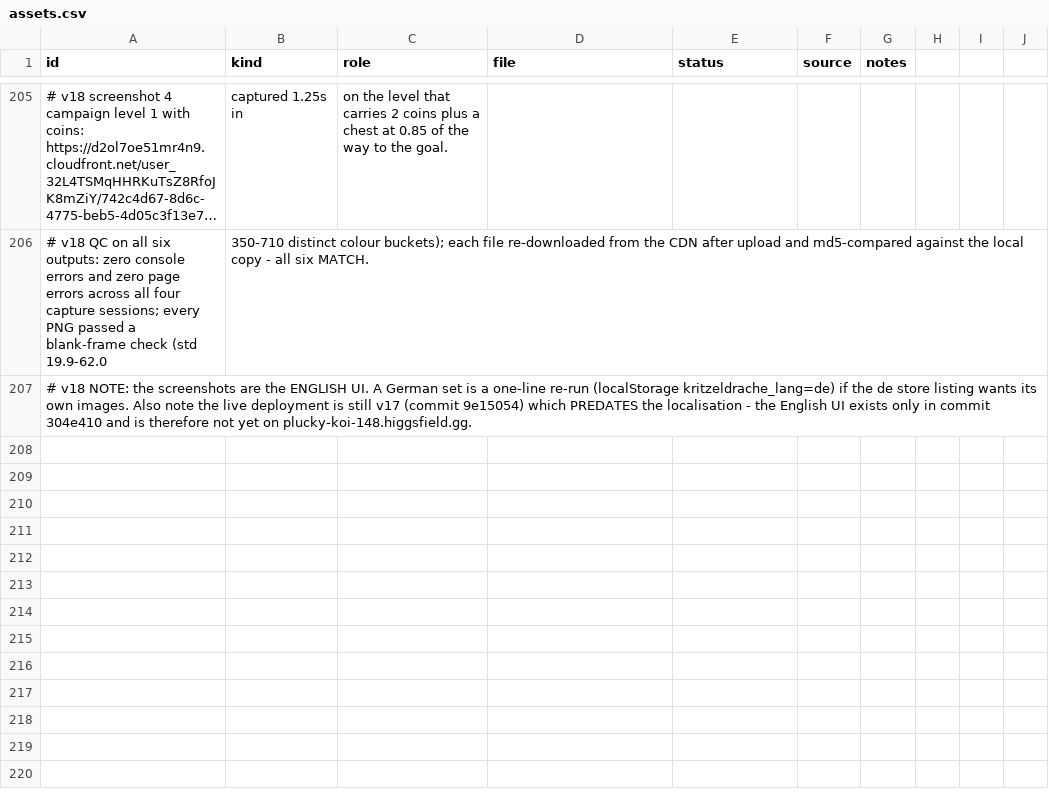
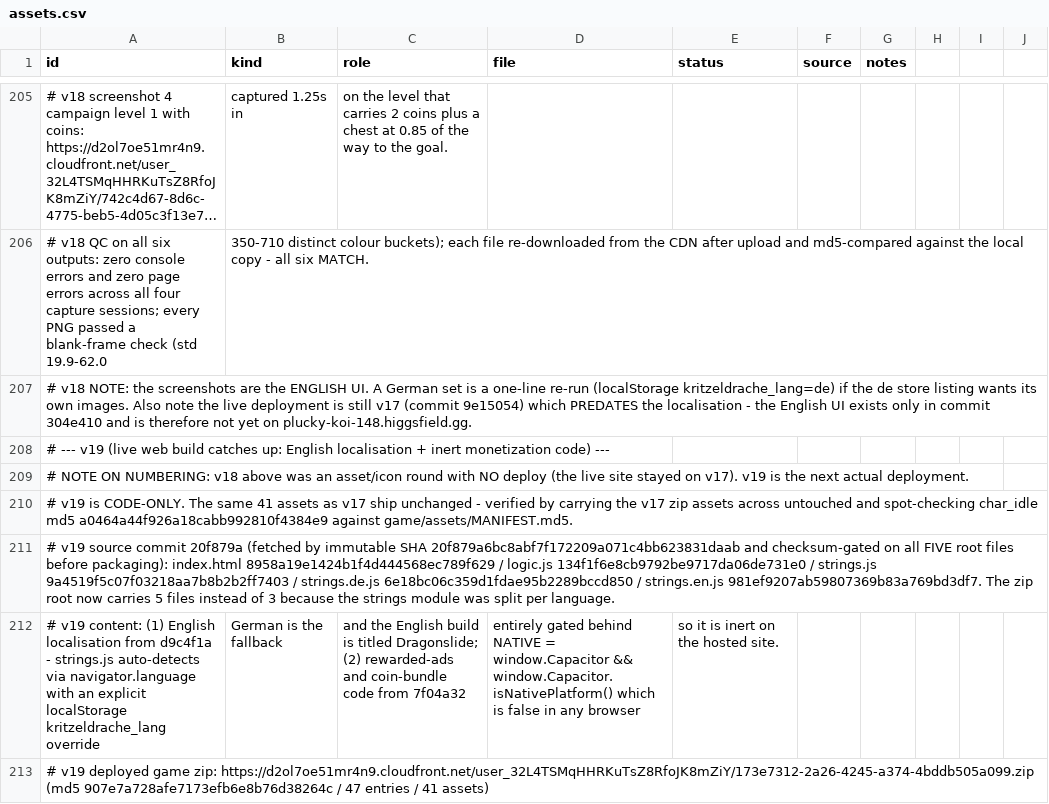
Before and after one commit to 5hitcake/IGautomation, a CSV file: game/design/assets.csv, drawn as a sheet; only a part is shown, gaps mark what is left out; long unchanged cells end in …; the diff covers the shown part only; the diff names each change by its address in the sheet, - before the commit and + after, or states it on an @@ line.

```diff
--- a/game/design/assets.csv
+++ b/game/design/assets.csv
+row 208: # --- v19 (live web build catches up: English localisation + inert monetization code) ---
+row 209: # NOTE ON NUMBERING: v18 above was an asset/icon round with NO deploy (the live site stayed on v17). v19 is the next actual deployment.
+row 210: # v19 is CODE-ONLY. The same 41 assets as v17 ship unchanged - verified by carrying the v17 zip assets across untouched and spot-checking char_idle md5 a0464a44f926a18cabb992810f4384e9 against game/assets/MANIFEST.md5.
+row 211: # v19 source commit 20f879a (fetched by immutable SHA 20f879a6bc8abf7f172209a071c4bb623831daab and checksum-gated on all FIVE root files before packaging): index.html 8958a19e1424b1f4d444568ec789f629 / logic.js 134f1f6e8cb9792be9717da06de731e0 / strings.js 9a4519f5c07f03218aa7b8b2b2ff7403 / strings.de.js 6e18bc06c359d1fdae95b2289bccd850 / strings.en.js 981ef9207ab59807369b83a769bd3df7. The zip root now carries 5 files instead of 3 because the strings module was split per language.
+row 212: # v19 content: (1) English localisation from d9c4f1a - strings.js auto-detects via navigator.language with an explicit localStorage kritzeldrache_lang override | German is the fallback | and the English build is titled Dragonslide; (2) rewarded-ads and coin-bundle code from 7f04a32 | entirely gated behind NATIVE = window.Capacitor && window.Capacitor.isNativePlatform() which is false in any browser | so it is inert on the hosted site.
+row 213: # v19 deployed game zip: https://d2ol7oe51mr4n9.cloudfront.net/user_32L4TSMqHHRKuTsZ8RfoJK8mZiY/173e7312-2a26-4245-a374-4bddb505a099.zip (md5 907e7a728afe7173efb6e8b76d38264c / 47 entries / 41 assets)
```
Also changed, not shown: 5 added rows elsewhere in this file.
